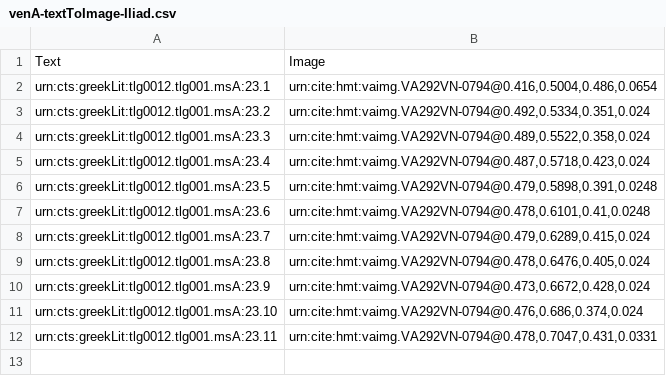
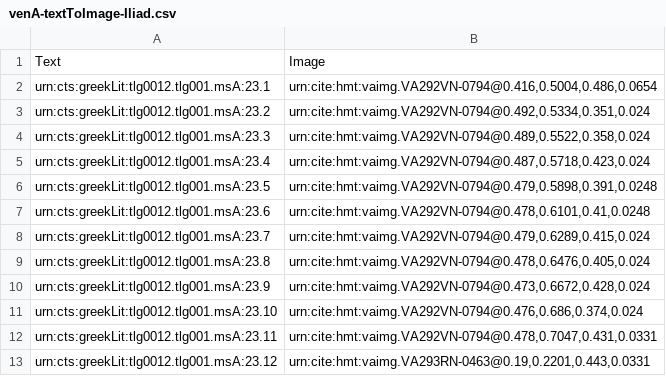
Before and after one commit to hmteditors/uwash, a CSV file: indices/venA-textToImage-Iliad.csv, drawn as a sheet; the diff names each change by its address in the sheet, - before the commit and + after, or states it on an @@ line.

Commit message:
Update venA-textToImage-Iliad.csv

```diff
--- a/indices/venA-textToImage-Iliad.csv
+++ b/indices/venA-textToImage-Iliad.csv
+row 13: urn:cts:greekLit:tlg0012.tlg001.msA:23.12 | urn:cite:hmt:vaimg.VA293RN-0463@0.19,0.2201,0.443,0.0331
```
